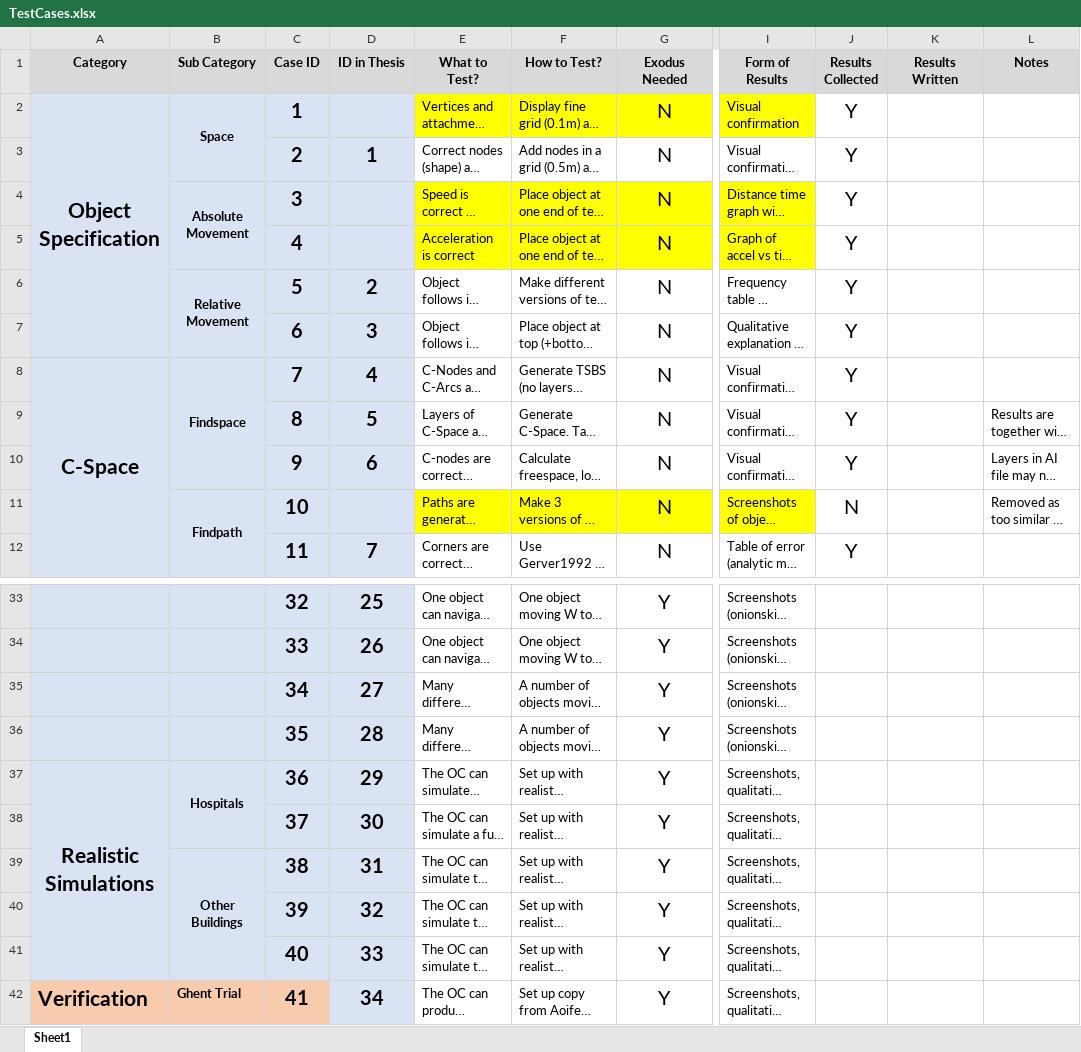
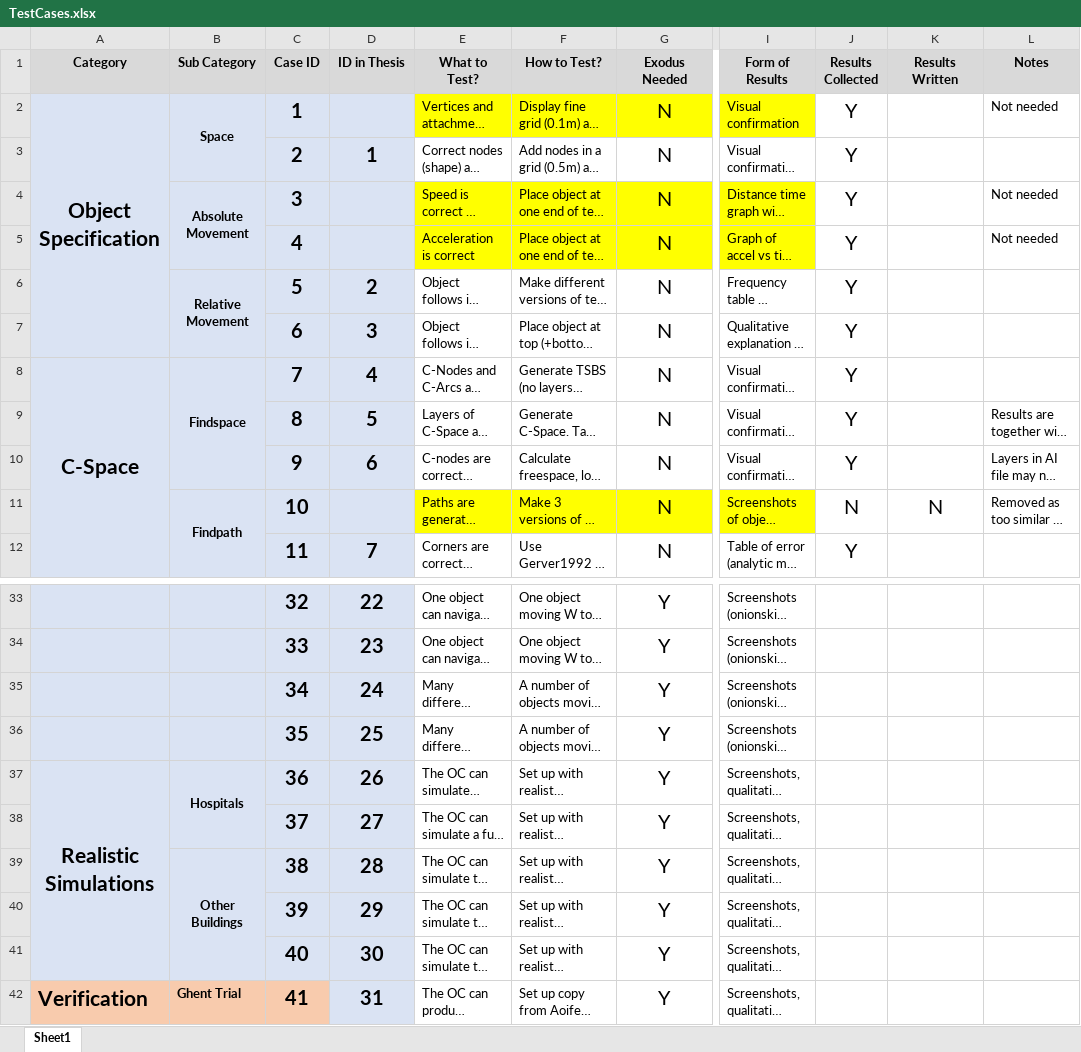
Before and after one commit to Mike1Joy/ObjectController, an Excel workbook: TESTCASES/TestCases.xlsx, sheet Sheet1, drawn as a sheet; only a part is shown, gaps mark what is left out; long unchanged cells end in …; values as stored, in another font and other column widths than the file's, no borders; conditional formats not drawn; the diff covers the shown part only; the diff names each change by its address in the sheet, - before the commit and + after, or states it on an @@ line.

```diff
--- a/TESTCASES/TestCases.xlsx (sheet Sheet1)
+++ b/TESTCASES/TestCases.xlsx (sheet Sheet1)
-L2 (Notes): (empty)
+L2 (Notes): Not needed
-L4:L5 (Notes): (empty)
+L4:L5 (Notes): Not needed
-K11 (Results Written): (empty)
+K11 (Results Written): N
-D33 (ID in Thesis): 25
+D33 (ID in Thesis): 22
-D34 (ID in Thesis): 26
+D34 (ID in Thesis): 23
-D35 (ID in Thesis): 27
+D35 (ID in Thesis): 24
-D36 (ID in Thesis): 28
+D36 (ID in Thesis): 25
-D37 (ID in Thesis): 29
+D37 (ID in Thesis): 26
-D38 (ID in Thesis): 30
+D38 (ID in Thesis): 27
-D39 (ID in Thesis): 31
+D39 (ID in Thesis): 28
-D40 (ID in Thesis): 32
+D40 (ID in Thesis): 29
-D41 (ID in Thesis): 33
+D41 (ID in Thesis): 30
-D42 (ID in Thesis): 34
+D42 (ID in Thesis): 31
```
Also changed, not shown: 31 edited cells and cell formats elsewhere in this sheet, 23 other files.
